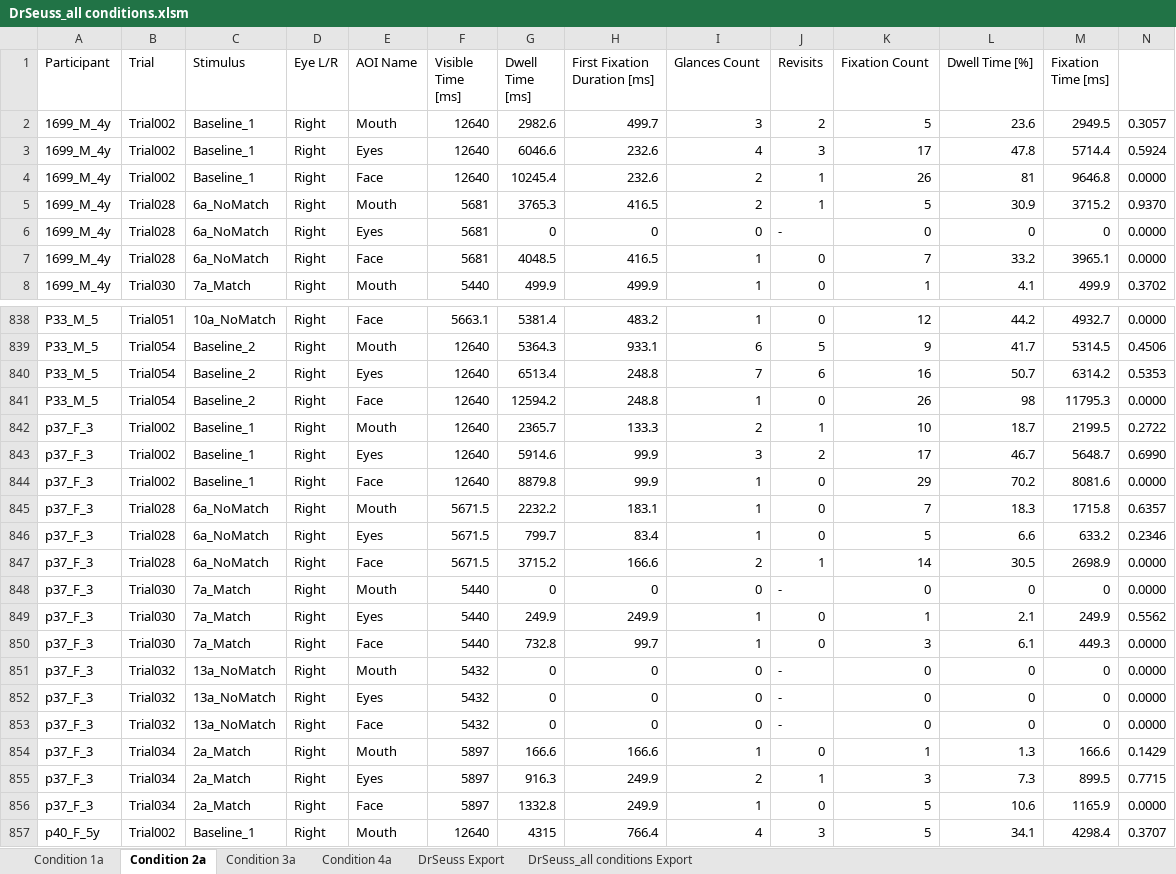
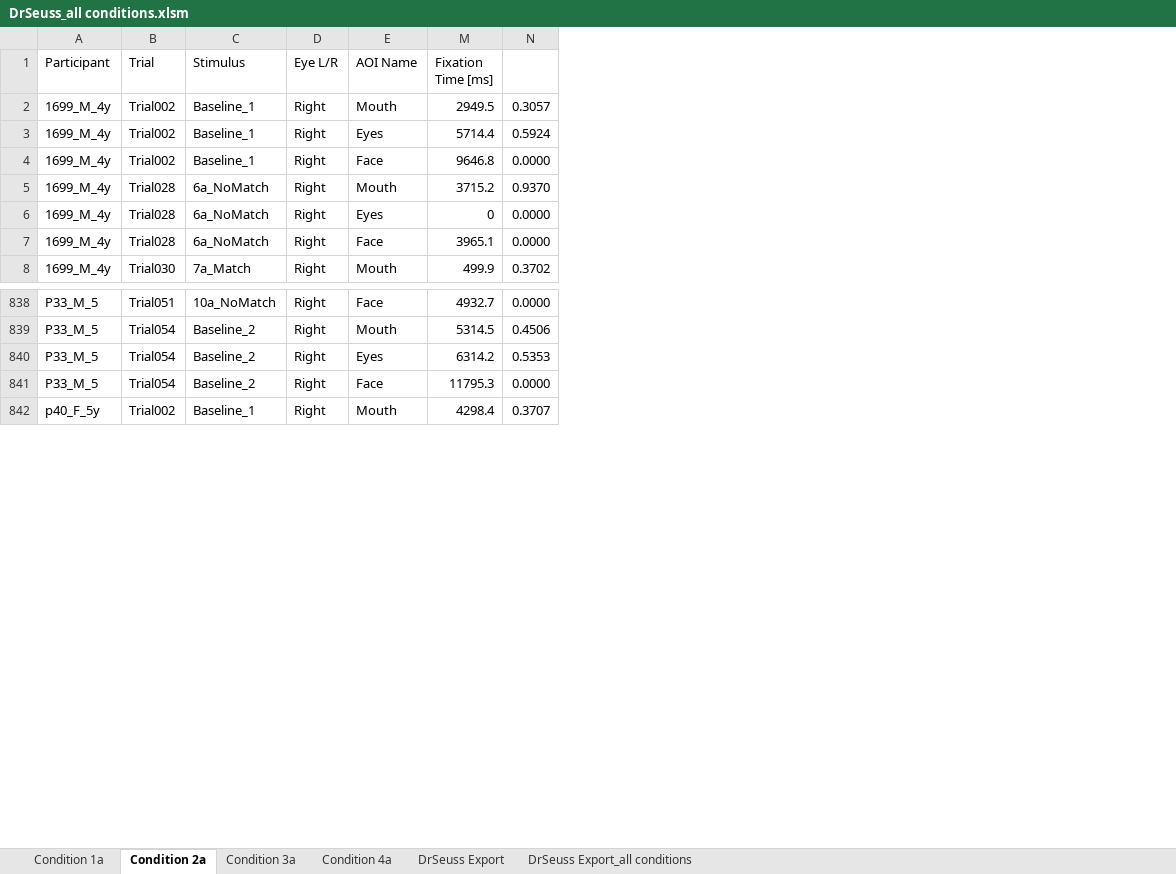
Before and after one commit to lizzij/CDLData, an Excel workbook: DrSeuss/DrSeuss_all conditions.xlsm, sheet Condition 2a, drawn as a sheet; only a part is shown, gaps mark what is left out; values as stored, in another font and other column widths than the file's, no borders; charts and pictures not drawn; rows hold the shown columns only; the diff names each change by its address in the sheet, - before the commit and + after, or states it on an @@ line.

```diff
--- a/DrSeuss/DrSeuss_all conditions.xlsm (sheet Condition 2a)
+++ b/DrSeuss/DrSeuss_all conditions.xlsm (sheet Condition 2a)
-sheet tab: DrSeuss_all conditions Export
+sheet tab: DrSeuss Export_all conditions
@@ column F (Visible Time [ms]) hidden, rows 2-8: 12640 | 12640 | 12640 | 5681 | 5681 | 5681 | 5440; rows 838-841: 5663.1 | 12640 | 12640 | 12640; row 857: 12640 @@
@@ column G (Dwell Time [ms]) hidden, rows 2-8: 2982.6 | 6046.6 | 10245.4 | 3765.3 | 0 | 4048.5 | 499.9; rows 838-841: 5381.4 | 5364.3 | 6513.4 | 12594.2; row 857: 4315 @@
@@ column H (First Fixation Duration [ms]) hidden, rows 2-8: 499.7 | 232.6 | 232.6 | 416.5 | 0 | 416.5 | 499.9; rows 838-841: 483.2 | 933.1 | 248.8 | 248.8; row 857: 766.4 @@
@@ column I (Glances Count) hidden, rows 2-8: 3 | 4 | 2 | 2 | 0 | 1 | 1; rows 838-841: 1 | 6 | 7 | 1; row 857: 4 @@
@@ column J (Revisits) hidden, rows 2-8: 2 | 3 | 1 | 1 | - | 0 | 0; rows 838-841: 0 | 5 | 6 | 0; row 857: 3 @@
@@ column K (Fixation Count) hidden, rows 2-8: 5 | 17 | 26 | 5 | 0 | 7 | 1; rows 838-841: 12 | 9 | 16 | 26; row 857: 5 @@
@@ column L (Dwell Time [%]) hidden, rows 2-8: 23.6 | 47.8 | 81 | 30.9 | 0 | 33.2 | 4.1; rows 838-841: 44.2 | 41.7 | 50.7 | 98; row 857: 34.1 @@
-row 842: p37_F_3 | Trial002 | Baseline_1 | Right | Mouth | 12640 | 2365.7 | 133.3 | 2 | 1 | 10 | 18.7 | 2199.5 | 0.2722
-row 843: p37_F_3 | Trial002 | Baseline_1 | Right | Eyes | 12640 | 5914.6 | 99.9 | 3 | 2 | 17 | 46.7 | 5648.7 | 0.6990
-row 844: p37_F_3 | Trial002 | Baseline_1 | Right | Face | 12640 | 8879.8 | 99.9 | 1 | 0 | 29 | 70.2 | 8081.6 | 0.0000
-row 845: p37_F_3 | Trial028 | 6a_NoMatch | Right | Mouth | 5671.5 | 2232.2 | 183.1 | 1 | 0 | 7 | 18.3 | 1715.8 | 0.6357
-row 846: p37_F_3 | Trial028 | 6a_NoMatch | Right | Eyes | 5671.5 | 799.7 | 83.4 | 1 | 0 | 5 | 6.6 | 633.2 | 0.2346
-row 847: p37_F_3 | Trial028 | 6a_NoMatch | Right | Face | 5671.5 | 3715.2 | 166.6 | 2 | 1 | 14 | 30.5 | 2698.9 | 0.0000
-row 848: p37_F_3 | Trial030 | 7a_Match | Right | Mouth | 5440 | 0 | 0 | 0 | - | 0 | 0 | 0 | 0.0000
-row 849: p37_F_3 | Trial030 | 7a_Match | Right | Eyes | 5440 | 249.9 | 249.9 | 1 | 0 | 1 | 2.1 | 249.9 | 0.5562
-row 850: p37_F_3 | Trial030 | 7a_Match | Right | Face | 5440 | 732.8 | 99.7 | 1 | 0 | 3 | 6.1 | 449.3 | 0.0000
-row 851: p37_F_3 | Trial032 | 13a_NoMatch | Right | Mouth | 5432 | 0 | 0 | 0 | - | 0 | 0 | 0 | 0.0000
-row 852: p37_F_3 | Trial032 | 13a_NoMatch | Right | Eyes | 5432 | 0 | 0 | 0 | - | 0 | 0 | 0 | 0.0000
-row 853: p37_F_3 | Trial032 | 13a_NoMatch | Right | Face | 5432 | 0 | 0 | 0 | - | 0 | 0 | 0 | 0.0000
-row 854: p37_F_3 | Trial034 | 2a_Match | Right | Mouth | 5897 | 166.6 | 166.6 | 1 | 0 | 1 | 1.3 | 166.6 | 0.1429
-row 855: p37_F_3 | Trial034 | 2a_Match | Right | Eyes | 5897 | 916.3 | 249.9 | 2 | 1 | 3 | 7.3 | 899.5 | 0.7715
-row 856: p37_F_3 | Trial034 | 2a_Match | Right | Face | 5897 | 1332.8 | 249.9 | 1 | 0 | 5 | 10.6 | 1165.9 | 0.0000
```
Also changed, not shown: sheet DrSeuss Export, sheet Condition 4a, sheet Condition 1a, sheet Condition 3a, charts or pictures, 5 other files.
